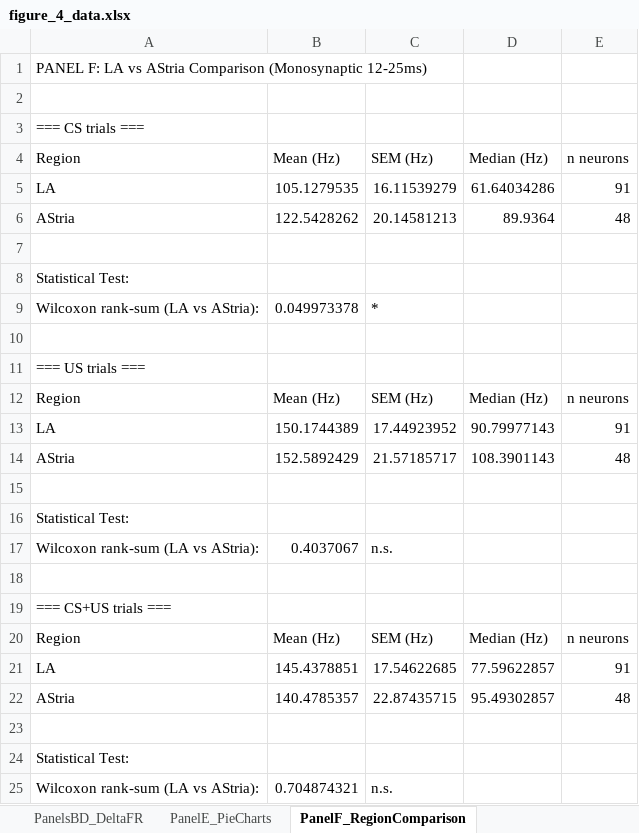
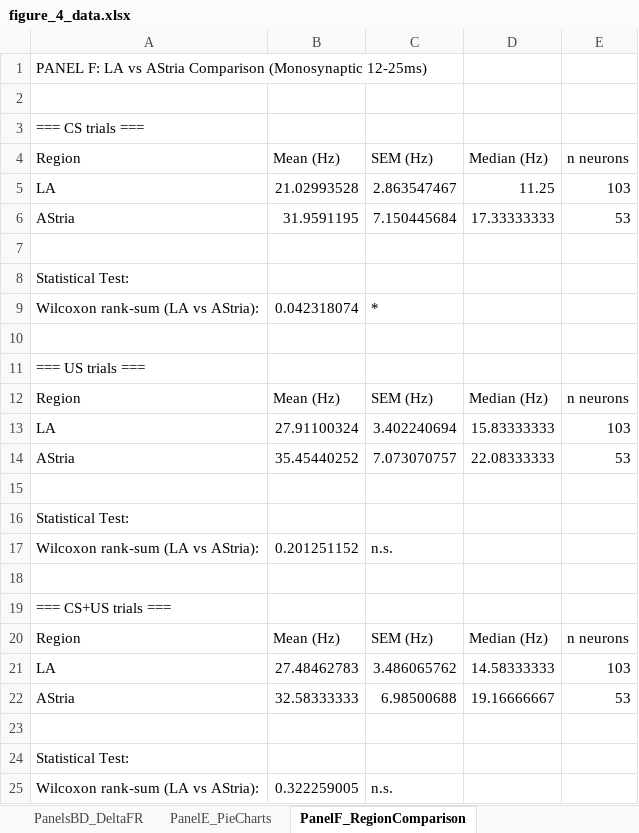
Before and after one commit to DaniMagyar/data_analysis, an Excel workbook: BAfc_claude_code/figures/figure_4/figure_4_data.xlsx, sheet PanelF_RegionComparison, drawn as a sheet; values as stored, in another font and other column widths than the file's, no borders; removed rows and columns are numbered as before the commit, all else as after; the diff names each change by its address in the sheet, - before the commit and + after, or states it on an @@ line.

```diff
--- a/BAfc_claude_code/figures/figure_4/figure_4_data.xlsx (sheet PanelF_RegionComparison)
+++ b/BAfc_claude_code/figures/figure_4/figure_4_data.xlsx (sheet PanelF_RegionComparison)
-row 5: LA | 105.1279535 | 16.11539279 | 61.64034286 | 91
-row 6: AStria | 122.5428262 | 20.14581213 | 89.9364 | 48
+row 5: LA | 21.02993528 | 2.863547467 | 11.25 | 103
+row 6: AStria | 31.9591195 | 7.150445684 | 17.33333333 | 53
-B9: 0.049973378
+B9: 0.042318074
-row 13: LA | 150.1744389 | 17.44923952 | 90.79977143 | 91
-row 14: AStria | 152.5892429 | 21.57185717 | 108.3901143 | 48
+row 13: LA | 27.91100324 | 3.402240694 | 15.83333333 | 103
+row 14: AStria | 35.45440252 | 7.073070757 | 22.08333333 | 53
-B17: 0.4037067
+B17: 0.201251152
-row 21: LA | 145.4378851 | 17.54622685 | 77.59622857 | 91
-row 22: AStria | 140.4785357 | 22.87435715 | 95.49302857 | 48
+row 21: LA | 27.48462783 | 3.486065762 | 14.58333333 | 103
+row 22: AStria | 32.58333333 | 6.98500688 | 19.16666667 | 53
-B25: 0.704874321
+B25: 0.322259005
```
Also changed, not shown: sheet RawData_DeltaFR_OnsetLat, sheet PanelsBD_DeltaFR, sheet PanelG_LatencyComparison, sheet PanelE_PieCharts, BAfc_claude_code/figures/figure_3/figure_3_data.xlsx, 52 other files.
